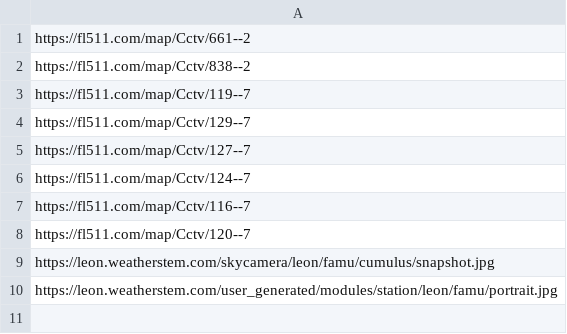
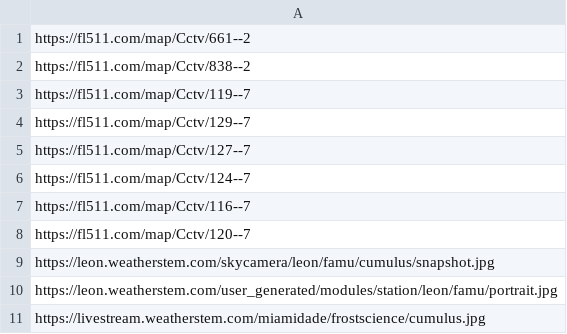
Before and after one commit to mt5g/Florida, a CSV file: trafficCameras.csv, drawn as a sheet; the diff names each change by its address in the sheet, - before the commit and + after, or states it on an @@ line.

Commit message:
Update trafficCameras.csv

```diff
--- a/trafficCameras.csv
+++ b/trafficCameras.csv
+row 11: https://livestream.weatherstem.com/miamidade/frostscience/cumulus.jpg
```
